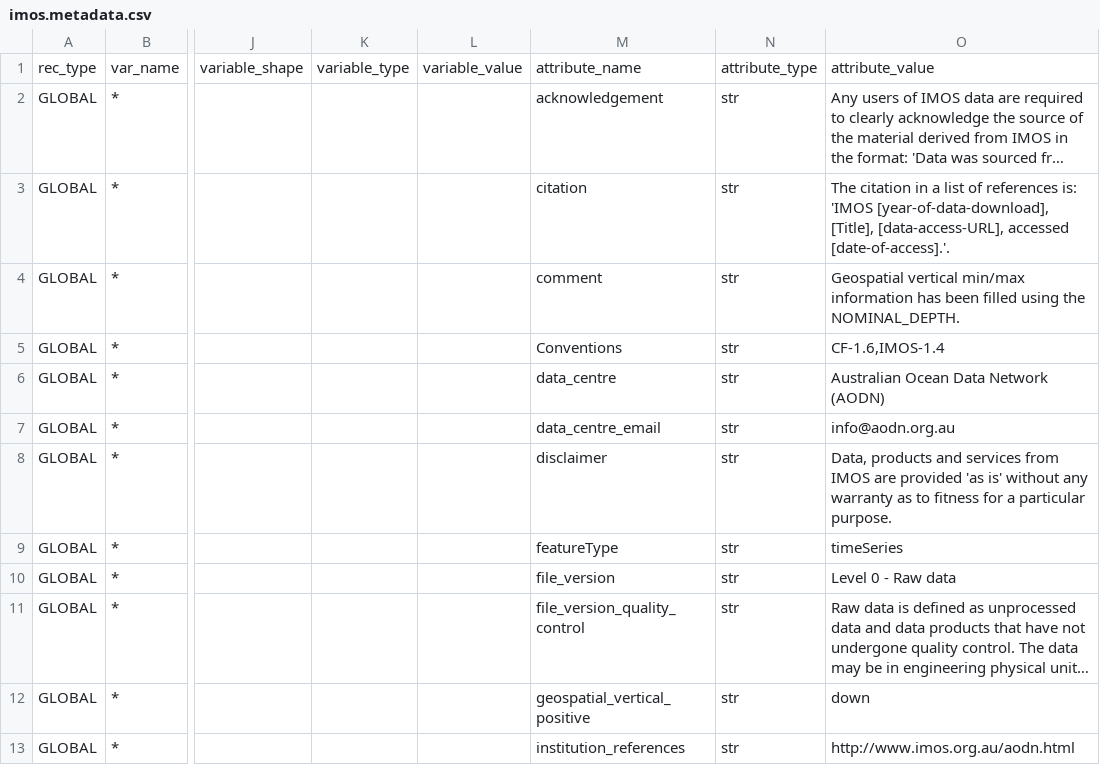
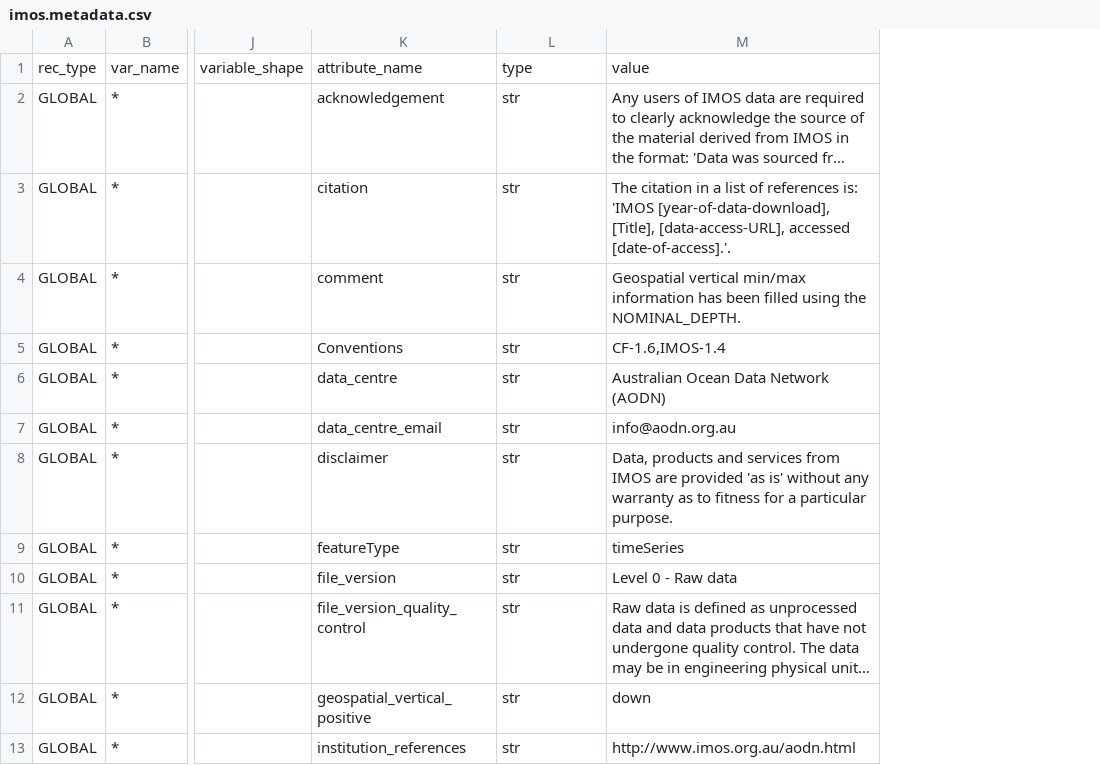
Before and after one commit to petejan/imos-tools, a CSV file: metadata/imos.metadata.csv, drawn as a sheet; only a part is shown, gaps mark what is left out; long unchanged cells end in …; removed rows and columns are numbered as before the commit, all else as after; the diff names each change by its address in the sheet, - before the commit and + after, or states it on an @@ line.

```diff
--- a/metadata/imos.metadata.csv
+++ b/metadata/imos.metadata.csv
-column K, row 1: variable_type
-column L, row 1: variable_value
-L1: attribute_type
+L1: type
-M1: attribute_value
+M1: value
```
Also changed, not shown: metadata/SAZ47-20-2018-instrument.metadata.csv, metadata/SAZ47-20-2018.metadata.csv, 10 other files.
